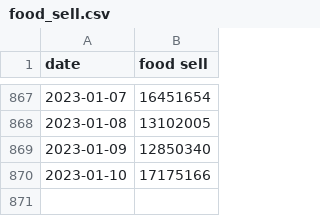
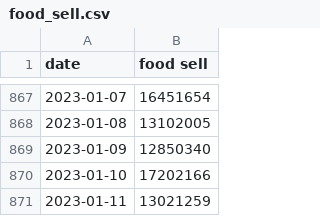
Before and after one commit to MoneyGrass/SQL_AllTrades, a CSV file: volume/sell/food_sell.csv, drawn as a sheet; only a part is shown, gaps mark what is left out.

```diff
--- a/volume/sell/food_sell.csv
+++ b/volume/sell/food_sell.csv
@@ -869,2 +869,3 @@ date,food sell
 2023-01-09,12850340
-2023-01-10,17175166
+2023-01-10,17202166
+2023-01-11,13021259
```
Also changed, not shown: avgprice/buy/credits_buy.csv, avgprice/sell/credits_sell.csv, 45 other files.
